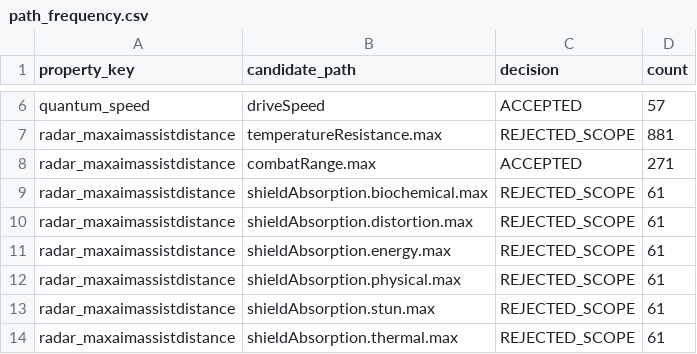
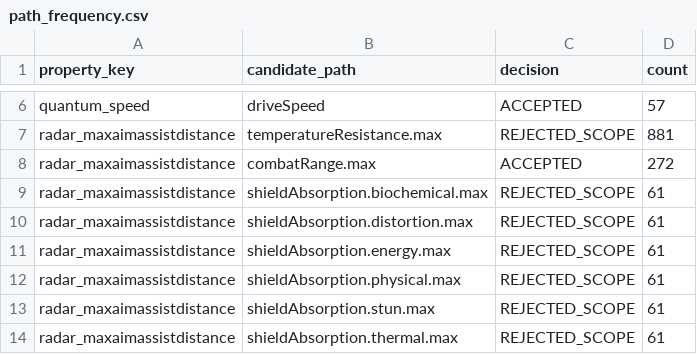
Before and after one commit to Kokizzle98/star-citizen-crafting, a CSV file: data/audit-v6/ptu/path_frequency.csv, drawn as a sheet; only a part is shown, gaps mark what is left out.

```diff
--- a/data/audit-v6/ptu/path_frequency.csv
+++ b/data/audit-v6/ptu/path_frequency.csv
@@ -7,3 +7,3 @@ quantum_speed,driveSpeed,ACCEPTED,57
 radar_maxaimassistdistance,temperatureResistance.max,REJECTED_SCOPE,881
-radar_maxaimassistdistance,combatRange.max,ACCEPTED,271
+radar_maxaimassistdistance,combatRange.max,ACCEPTED,272
 radar_maxaimassistdistance,shieldAbsorption.biochemical.max,REJECTED_SCOPE,61
```
Also changed, not shown: data/audit-v6/ptu/blueprints.csv, data/audit-v6/ptu/family_candidates.csv, 9 other files.
